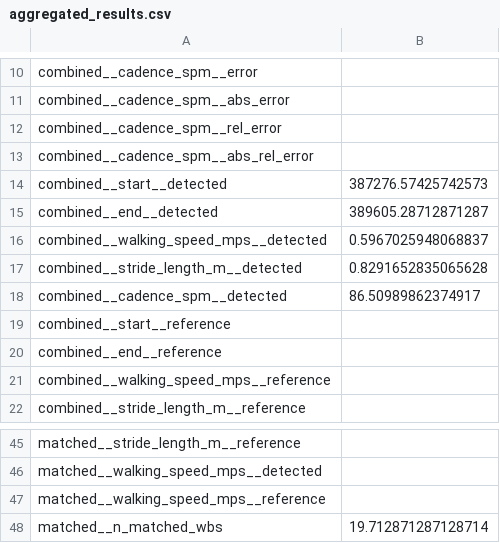
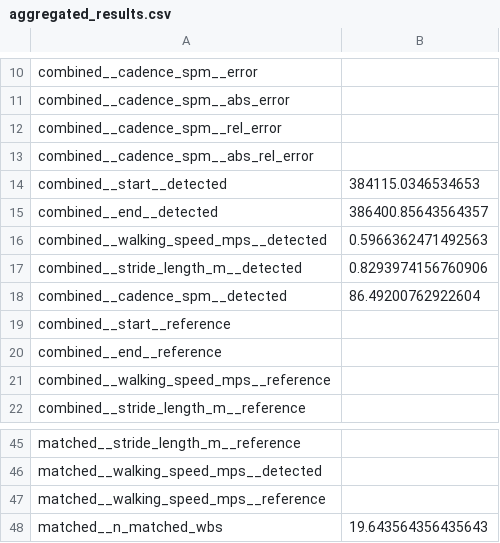
Before and after one commit to mobilise-d/mobgap_validation, a CSV file: results/full_pipeline/free_living/Official_MobiliseD_Pipeline/aggregated_results.csv, drawn as a sheet; only a part is shown, gaps mark what is left out.

```diff
--- a/results/full_pipeline/free_living/Official_MobiliseD_Pipeline/aggregated_results.csv
+++ b/results/full_pipeline/free_living/Official_MobiliseD_Pipeline/aggregated_results.csv
@@ -13,7 +13,7 @@ combined__cadence_spm__rel_error,
 combined__cadence_spm__abs_rel_error,
-combined__start__detected,387276.57425742573
-combined__end__detected,389605.28712871287
-combined__walking_speed_mps__detected,0.5967025948068837
-combined__stride_length_m__detected,0.8291652835065628
-combined__cadence_spm__detected,86.50989862374917
+combined__start__detected,384115.0346534653
+combined__end__detected,386400.85643564357
+combined__walking_speed_mps__detected,0.5966362471492563
+combined__stride_length_m__detected,0.8293974156760906
+combined__cadence_spm__detected,86.49200762922604
 combined__start__reference,
@@ -47,2 +47,2 @@ matched__walking_speed_mps__detected,
 matched__walking_speed_mps__reference,
-matched__n_matched_wbs,19.712871287128714
+matched__n_matched_wbs,19.643564356435643
```
Also changed, not shown: results/full_pipeline/free_living/Official_MobiliseD_Pipeline/raw_matched_errors.csv, results/full_pipeline/free_living/Official_MobiliseD_Pipeline/single_results.csv, 4 other files.
